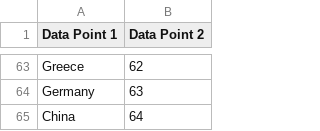
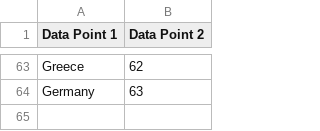
Before and after one commit to AlexRiepenhausen/Number_Crunch, a CSV file: resources/test.csv, drawn as a sheet; only a part is shown, gaps mark what is left out; the diff names each change by its address in the sheet, - before the commit and + after, or states it on an @@ line.

```diff
--- a/resources/test.csv
+++ b/resources/test.csv
-row 65: China | 64
```
Also changed, not shown: 10 other files.
